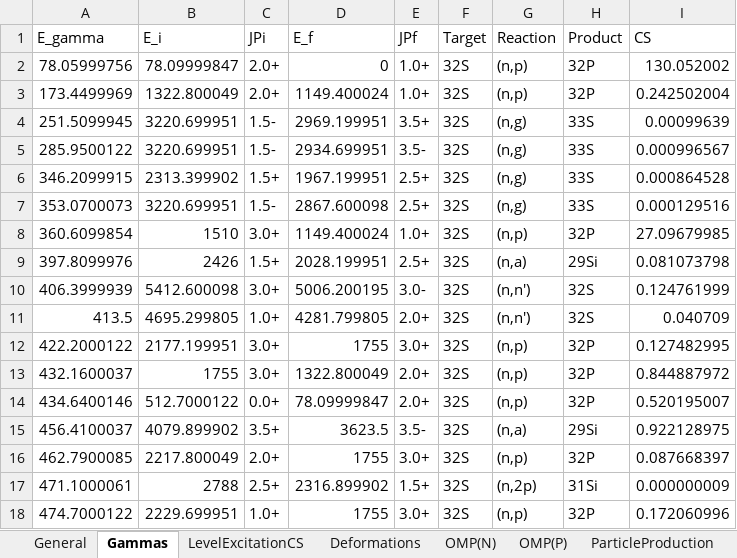
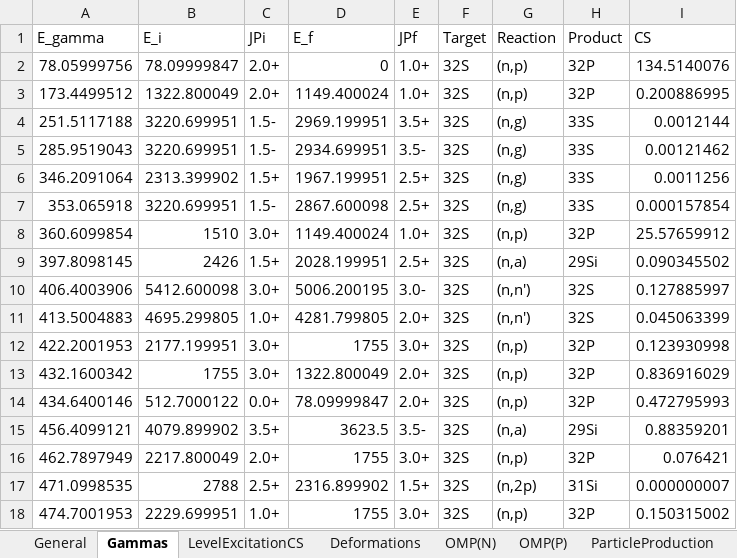
Before and after one commit to terawatt93/TalysLib, an Excel workbook: S.xlsx, sheet Gammas, drawn as a sheet; only a part is shown; values as stored, in another font and other column widths than the file's, no borders; the diff covers the shown part only; the diff names each change by its address in the sheet, - before the commit and + after, or states it on an @@ line.

```diff
--- a/S.xlsx (sheet Gammas)
+++ b/S.xlsx (sheet Gammas)
-I2 (CS): 130.052002
+I2 (CS): 134.5140076
-A3 (E_gamma): 173.4499969
+A3 (E_gamma): 173.4499512
-I3 (CS): 0.242502004
+I3 (CS): 0.200886995
-A4 (E_gamma): 251.5099945
+A4 (E_gamma): 251.5117188
-I4 (CS): 0.00099639
+I4 (CS): 0.0012144
-A5 (E_gamma): 285.9500122
+A5 (E_gamma): 285.9519043
-I5 (CS): 0.000996567
+I5 (CS): 0.00121462
-A6 (E_gamma): 346.2099915
+A6 (E_gamma): 346.2091064
-I6 (CS): 0.000864528
+I6 (CS): 0.0011256
-A7 (E_gamma): 353.0700073
+A7 (E_gamma): 353.065918
-I7 (CS): 0.000129516
+I7 (CS): 0.000157854
-I8 (CS): 27.09679985
+I8 (CS): 25.57659912
-A9 (E_gamma): 397.8099976
+A9 (E_gamma): 397.8098145
-I9 (CS): 0.081073798
+I9 (CS): 0.090345502
-A10 (E_gamma): 406.3999939
+A10 (E_gamma): 406.4003906
-I10 (CS): 0.124761999
+I10 (CS): 0.127885997
-A11 (E_gamma): 413.5
+A11 (E_gamma): 413.5004883
-I11 (CS): 0.040709
+I11 (CS): 0.045063399
-A12 (E_gamma): 422.2000122
+A12 (E_gamma): 422.2001953
-I12 (CS): 0.127482995
+I12 (CS): 0.123930998
-A13 (E_gamma): 432.1600037
+A13 (E_gamma): 432.1600342
-I13 (CS): 0.844887972
+I13 (CS): 0.836916029
-I14 (CS): 0.520195007
+I14 (CS): 0.472795993
-A15 (E_gamma): 456.4100037
+A15 (E_gamma): 456.4099121
-I15 (CS): 0.922128975
+I15 (CS): 0.88359201
-A16 (E_gamma): 462.7900085
+A16 (E_gamma): 462.7897949
-I16 (CS): 0.087668397
+I16 (CS): 0.076421
-A17 (E_gamma): 471.1000061
+A17 (E_gamma): 471.0998535
-I17 (CS): 0.000000009
+I17 (CS): 0.000000007
-A18 (E_gamma): 474.7000122
+A18 (E_gamma): 474.7001953
-I18 (CS): 0.172060996
+I18 (CS): 0.150315002
```
Also changed, not shown: 480 edited cells elsewhere in this sheet, sheet LevelExcitationCS, sheet ParticleProduction, sheet Deformations, other sheet tabs, 3 other files.
